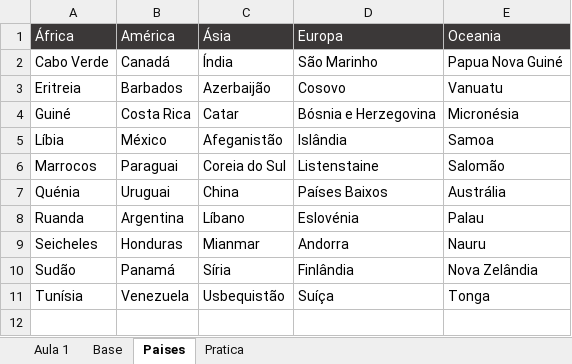
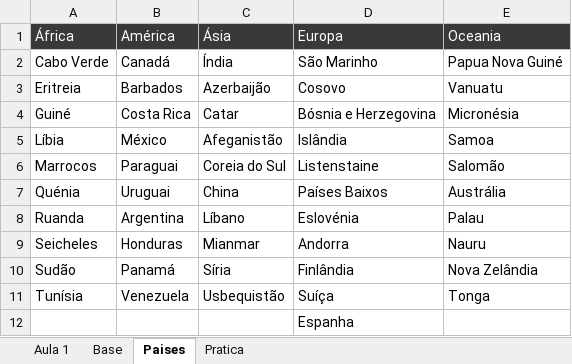
Before and after one commit to Filipeck/hashTagTreinamento, an Excel workbook: 2.Excel/hands-on/5.Ferramentas_dados/4.Validação de Dados.xlsx, sheet Paises, drawn as a sheet; values as stored, in another font and other column widths than the file's, no borders; table styles not drawn; the diff names each change by its address in the sheet, - before the commit and + after, or states it on an @@ line.

```diff
--- a/2.Excel/hands-on/5.Ferramentas_dados/4.Validação de Dados.xlsx (sheet Paises)
+++ b/2.Excel/hands-on/5.Ferramentas_dados/4.Validação de Dados.xlsx (sheet Paises)
+row 12:  |  |  | Espanha
```
Also changed, not shown: sheet Pratica.
